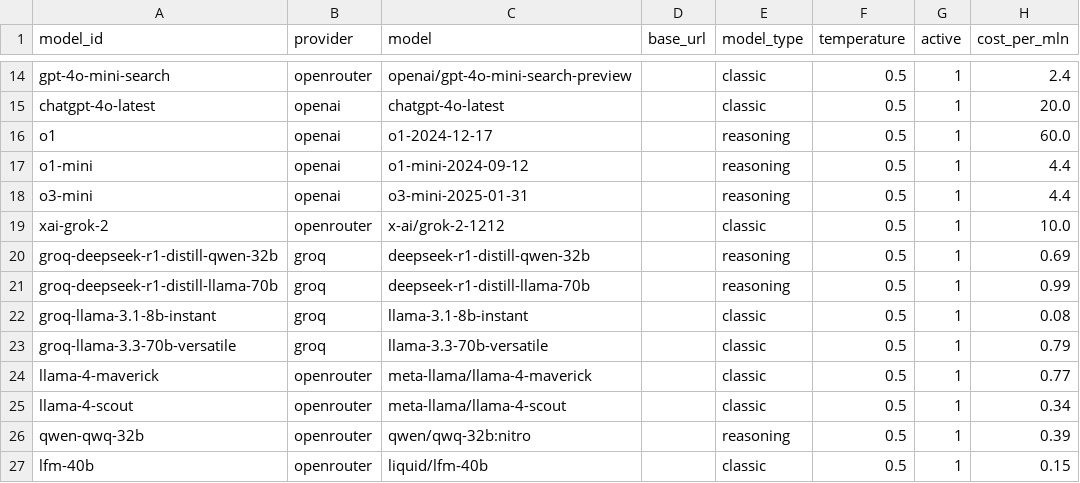
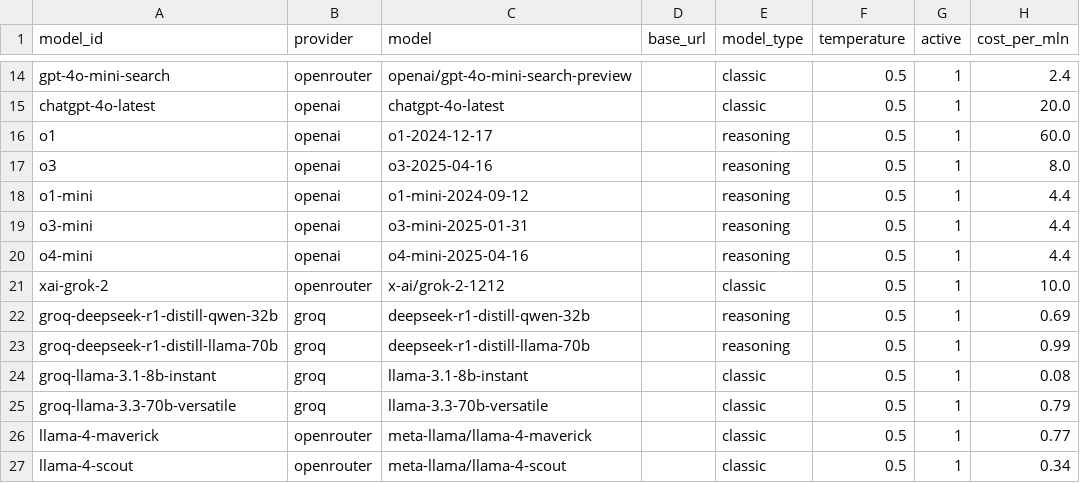
Before and after one commit to bakaburg1/chtllm_paper, a CSV file: inst/models.csv, drawn as a sheet; only a part is shown, gaps mark what is left out; the shorter side is filled out with more unchanged rows.

Commit message:
feat(models): Add new models to models.csv
- Added new model entries for 'o3' and 'o4-mini' with their respective details.

```diff
--- a/inst/models.csv
+++ b/inst/models.csv
@@ -16,4 +16,6 @@ chatgpt-4o-latest,openai,chatgpt-4o-latest,,classic,0.5,1,20.0
 o1,openai,o1-2024-12-17,,reasoning,0.5,1,60.0
+o3,openai,o3-2025-04-16,,reasoning,0.5,1,8.0
 o1-mini,openai,o1-mini-2024-09-12,,reasoning,0.5,1,4.4
 o3-mini,openai,o3-mini-2025-01-31,,reasoning,0.5,1,4.4
+o4-mini,openai,o4-mini-2025-04-16,,reasoning,0.5,1,4.4
 xai-grok-2,openrouter,x-ai/grok-2-1212,,classic,0.5,1,10.0
```
